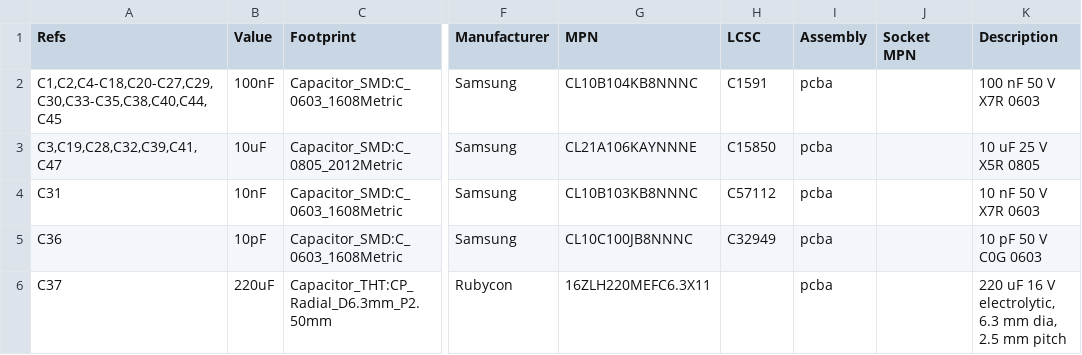
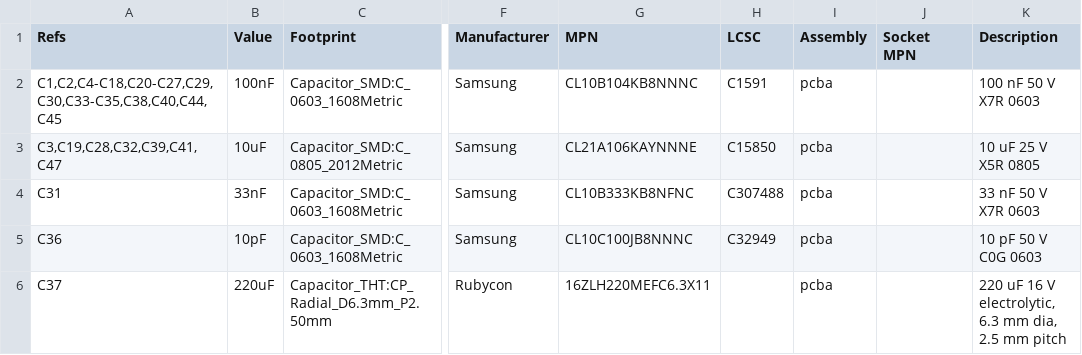
Before and after one commit to bradgrantham/other-m68k, a CSV file: kicad/release/fab/other-m68k-bom.csv, drawn as a sheet; only a part is shown, gaps mark what is left out; the diff names each change by its address in the sheet, - before the commit and + after, or states it on an @@ line.

```diff
--- a/kicad/release/fab/other-m68k-bom.csv
+++ b/kicad/release/fab/other-m68k-bom.csv
-B4 (Value): 10nF
+B4 (Value): 33nF
-G4 (MPN): CL10B103KB8NNNC
+G4 (MPN): CL10B333KB8NFNC
-H4 (LCSC): C57112
+H4 (LCSC): C307488
-K4 (Description): 10 nF 50 V X7R 0603
+K4 (Description): 33 nF 50 V X7R 0603
```
Also changed, not shown: kicad/release/fab/other-m68k-jlcpcb-bom.csv, kicad/release/fab/other-m68k-pcbway-bom.csv, 20 other files.
